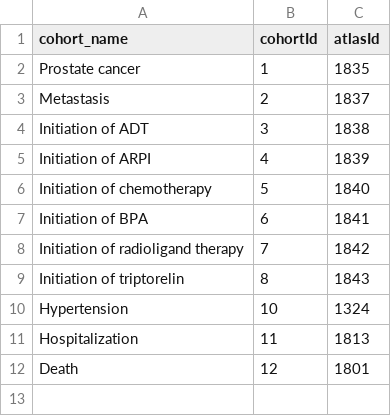
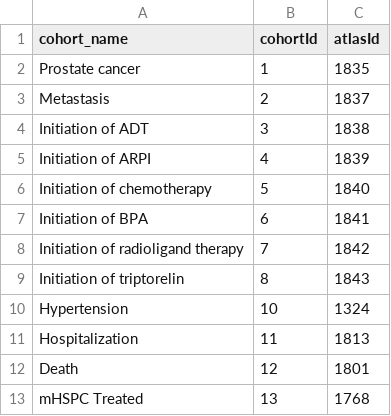
Before and after one commit to kiseleveco/DataAssessment, a CSV file: inst/settings/CohortsToCreate.csv, drawn as a sheet.

Commit message:
CohortDiagnostics modified

```diff
--- a/inst/settings/CohortsToCreate.csv
+++ b/inst/settings/CohortsToCreate.csv
@@ -12 +12,2 @@ Hospitalization,11,1813
 Death,12,1801
+mHSPC Treated,13,1768
```
Also changed, not shown: 5 other files.
